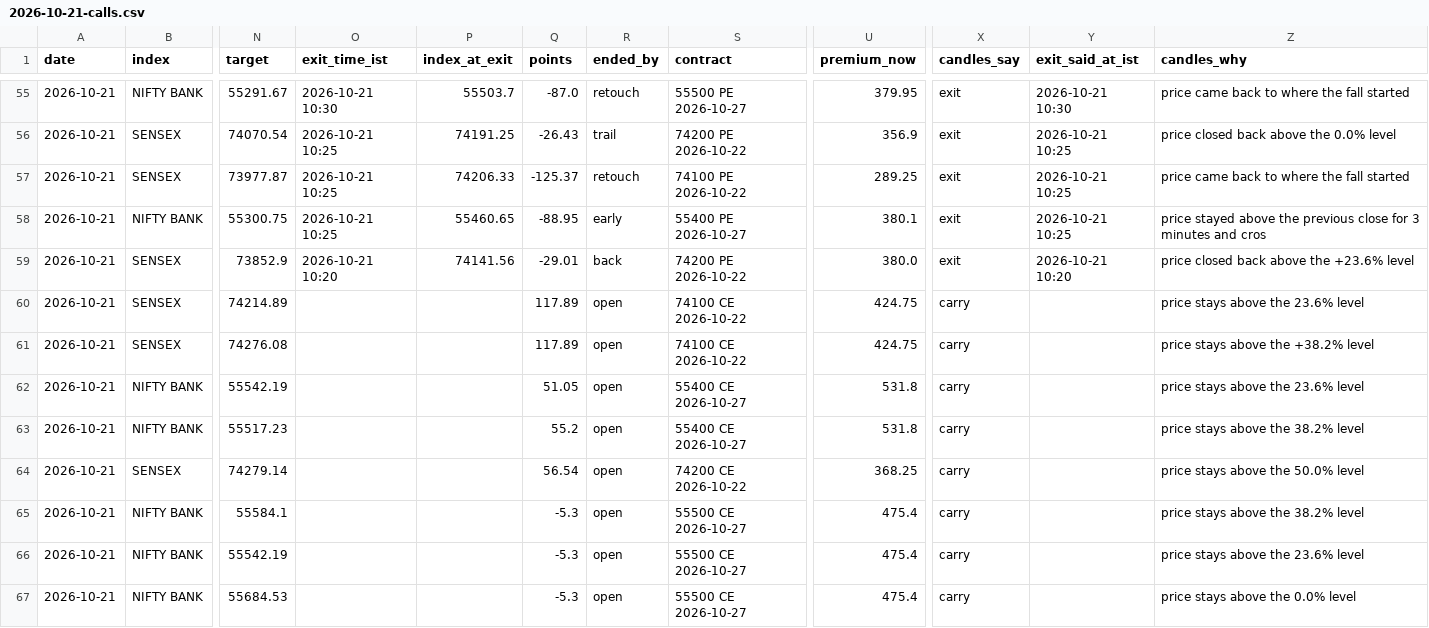
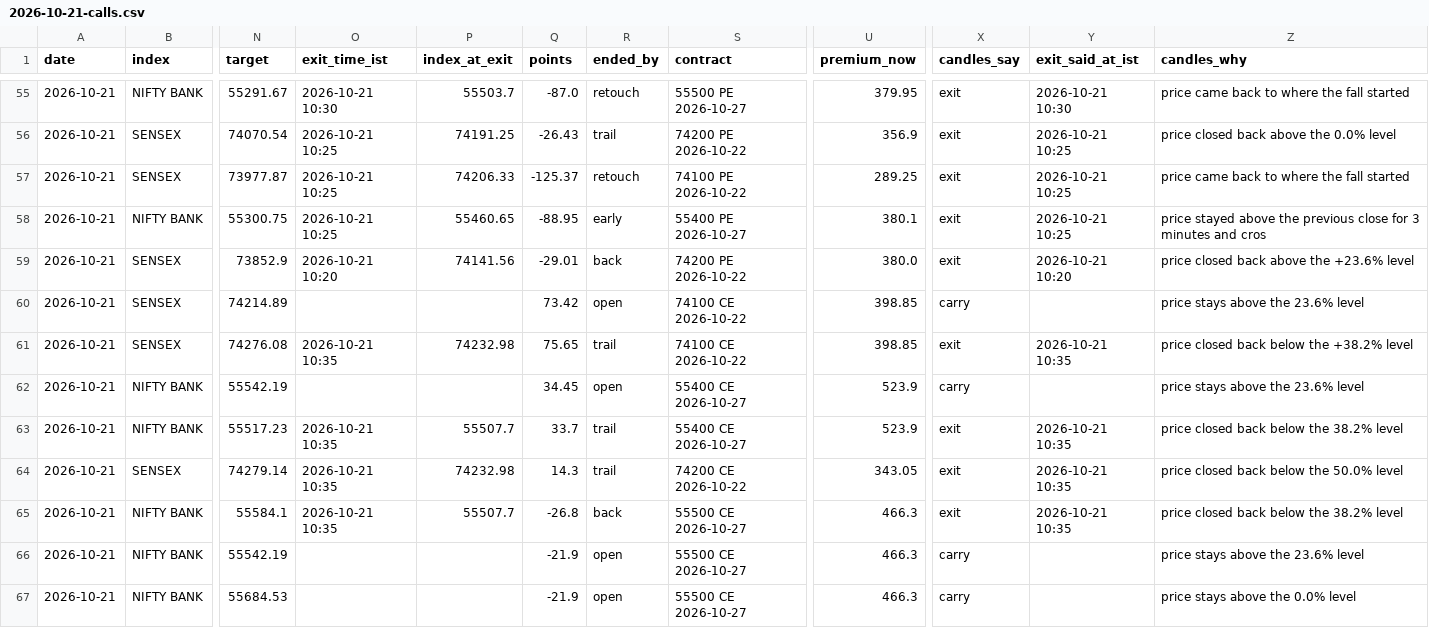
Before and after one commit to AAB-sys/My-Trade, a CSV file: sessions/2026-10-21-calls.csv, drawn as a sheet; only a part is shown, gaps mark what is left out; the diff covers the shown part only; the diff names each change by its address in the sheet, - before the commit and + after, or states it on an @@ line.

Commit message:
Session 2026-10-21-calls

```diff
--- a/sessions/2026-10-21-calls.csv
+++ b/sessions/2026-10-21-calls.csv
-Q60 (points): 117.89
+Q60 (points): 73.42
-U60:U61 (premium_now): 424.75
+U60:U61 (premium_now): 398.85
-O61 (exit_time_ist): (empty)
+O61 (exit_time_ist): 2026-10-21 10:35
-P61 (index_at_exit): (empty)
+P61 (index_at_exit): 74232.98
-Q61 (points): 117.89
+Q61 (points): 75.65
-R61 (ended_by): open
+R61 (ended_by): trail
-X61 (candles_say): carry
+X61 (candles_say): exit
-Y61 (exit_said_at_ist): (empty)
+Y61 (exit_said_at_ist): 2026-10-21 10:35
-Z61 (candles_why): price stays above the +38.2% level
+Z61 (candles_why): price closed back below the +38.2% level
-Q62 (points): 51.05
+Q62 (points): 34.45
-U62:U63 (premium_now): 531.8
+U62:U63 (premium_now): 523.9
-O63:O65 (exit_time_ist): (empty)
+O63:O65 (exit_time_ist): 2026-10-21 10:35
-P63 (index_at_exit): (empty)
+P63 (index_at_exit): 55507.7
-Q63 (points): 55.2
+Q63 (points): 33.7
-R63:R64 (ended_by): open
+R63:R64 (ended_by): trail
-X63:X65 (candles_say): carry
+X63:X65 (candles_say): exit
-Y63:Y65 (exit_said_at_ist): (empty)
+Y63:Y65 (exit_said_at_ist): 2026-10-21 10:35
-Z63 (candles_why): price stays above the 38.2% level
+Z63 (candles_why): price closed back below the 38.2% level
-P64 (index_at_exit): (empty)
+P64 (index_at_exit): 74232.98
-Q64 (points): 56.54
+Q64 (points): 14.3
-U64 (premium_now): 368.25
+U64 (premium_now): 343.05
-Z64 (candles_why): price stays above the 50.0% level
+Z64 (candles_why): price closed back below the 50.0% level
-P65 (index_at_exit): (empty)
+P65 (index_at_exit): 55507.7
-Q65 (points): -5.3
+Q65 (points): -26.8
-R65 (ended_by): open
+R65 (ended_by): back
-U65:U67 (premium_now): 475.4
+U65:U67 (premium_now): 466.3
-Z65 (candles_why): price stays above the 38.2% level
+Z65 (candles_why): price closed back below the 38.2% level
-Q66:Q67 (points): -5.3
+Q66:Q67 (points): -21.9
```
Also changed, not shown: 59 edited cells elsewhere in this file.
